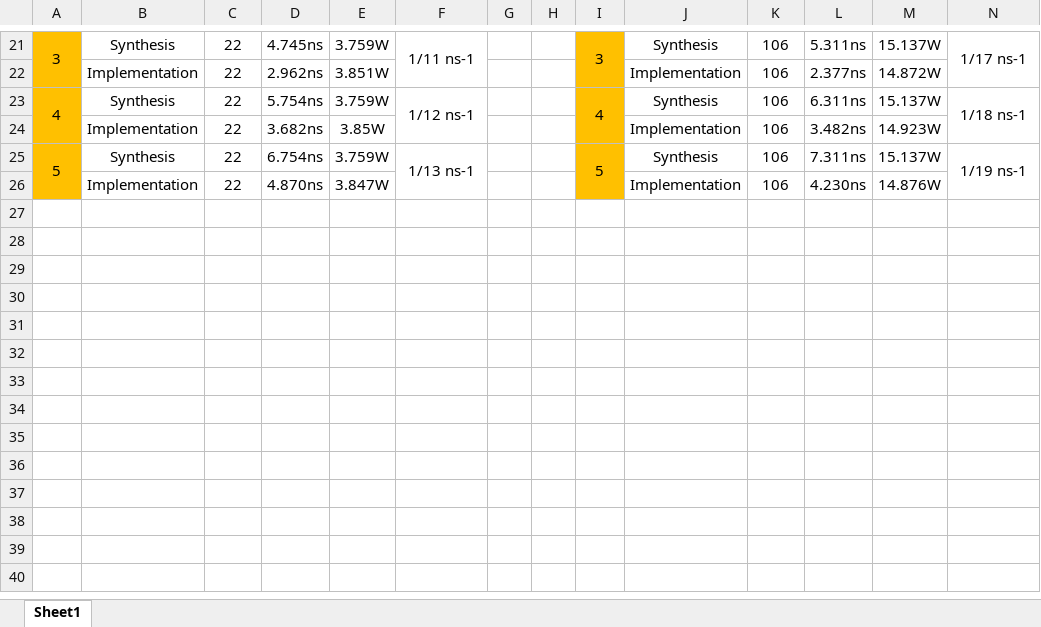
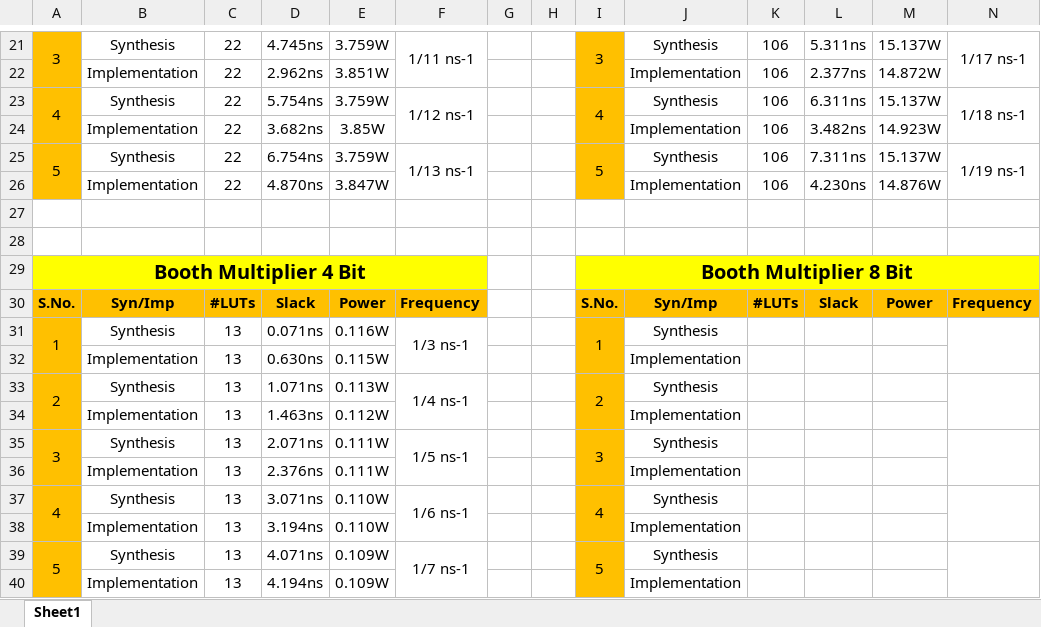
Before and after one commit to KoaG/Verilog, an Excel workbook: Multipliers/Comparison_Table.xlsx, sheet Sheet1, drawn as a sheet; only a part is shown, gaps mark what is left out; values as stored, in another font and other column widths than the file's, no borders; the diff names each change by its address in the sheet, - before the commit and + after, or states it on an @@ line.

Commit message:
Multipliers Comparion Updated

```diff
--- a/Multipliers/Comparison_Table.xlsx (sheet Sheet1)
+++ b/Multipliers/Comparison_Table.xlsx (sheet Sheet1)
+row 27: (empty)
+row 28: (empty)
+row 29: Booth Multiplier 4 Bit |  |  |  |  |  |  |  | Booth Multiplier 8 Bit
+row 30: S.No. | Syn/Imp | #LUTs | Slack | Power | Frequency |  |  | S.No. | Syn/Imp | #LUTs | Slack | Power | Frequency
+row 31: 1 | Synthesis | 13 | 0.071ns | 0.116W | 1/3 ns-1 |  |  | 1 | Synthesis
+row 32:  | Implementation | 13 | 0.630ns | 0.115W |  |  |  |  | Implementation
+row 33: 2 | Synthesis | 13 | 1.071ns | 0.113W | 1/4 ns-1 |  |  | 2 | Synthesis
+row 34:  | Implementation | 13 | 1.463ns | 0.112W |  |  |  |  | Implementation
+row 35: 3 | Synthesis | 13 | 2.071ns | 0.111W | 1/5 ns-1 |  |  | 3 | Synthesis
+row 36:  | Implementation | 13 | 2.376ns | 0.111W |  |  |  |  | Implementation
+row 37: 4 | Synthesis | 13 | 3.071ns | 0.110W | 1/6 ns-1 |  |  | 4 | Synthesis
+row 38:  | Implementation | 13 | 3.194ns | 0.110W |  |  |  |  | Implementation
+row 39: 5 | Synthesis | 13 | 4.071ns | 0.109W | 1/7 ns-1 |  |  | 5 | Synthesis
+row 40:  | Implementation | 13 | 4.194ns | 0.109W |  |  |  |  | Implementation
```
